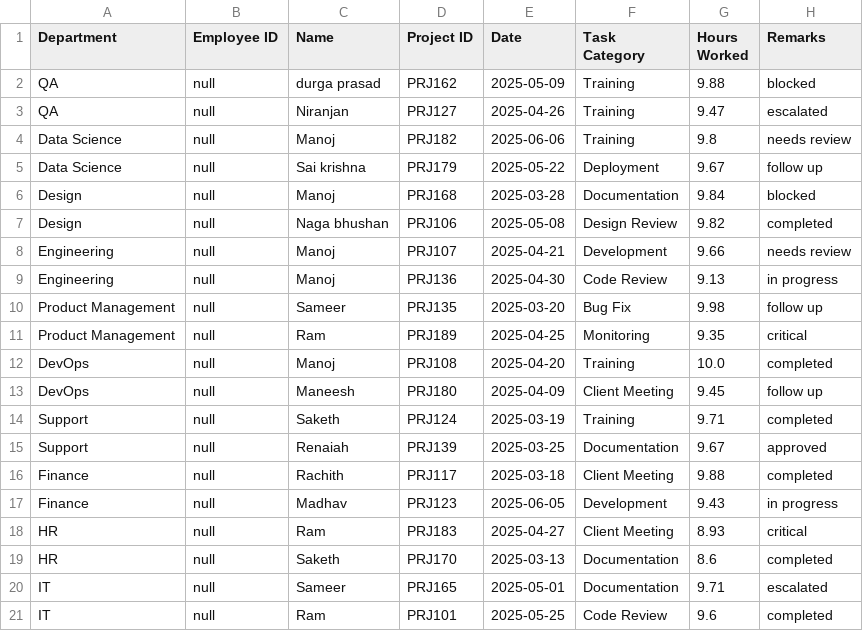
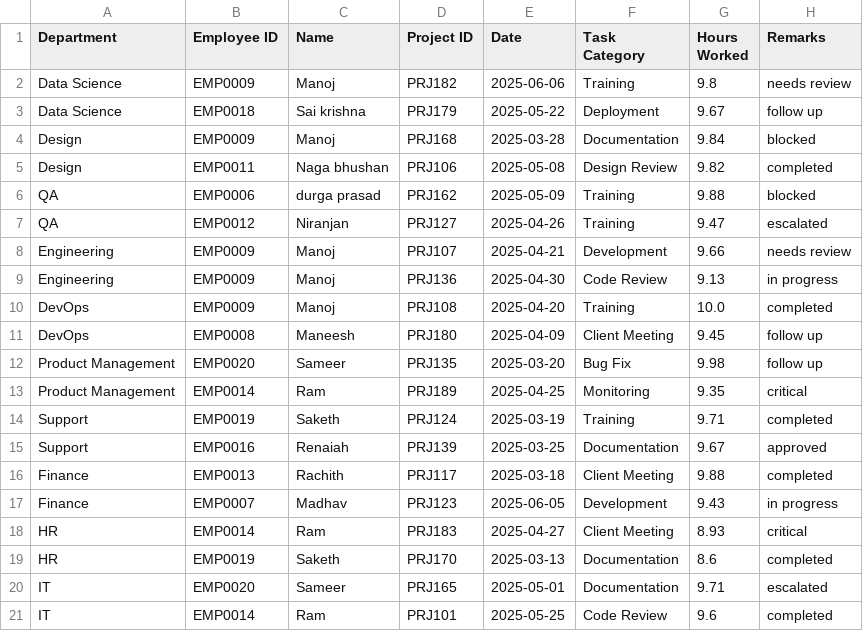
Before and after one commit to bluebox/mp-training, a CSV file: tasks/EmployeeProductivityAnalysis/CSVFileHandling/top_employees_per_department.csv, drawn as a sheet.

```diff
--- a/tasks/EmployeeProductivityAnalysis/CSVFileHandling/top_employees_per_department.csv
+++ b/tasks/EmployeeProductivityAnalysis/CSVFileHandling/top_employees_per_department.csv
@@ -1,21 +1,21 @@
 Department,Employee ID,Name,Project ID,Date,Task Category,Hours Worked,Remarks
-QA,null,durga prasad,PRJ162,2025-05-09,Training,9.88,blocked
-QA,null,Niranjan,PRJ127,2025-04-26,Training,9.47,escalated
-Data Science,null,Manoj,PRJ182,2025-06-06,Training,9.8,needs review
-Data Science,null,Sai krishna,PRJ179,2025-05-22,Deployment,9.67,follow up
-Design,null,Manoj,PRJ168,2025-03-28,Documentation,9.84,blocked
-Design,null,Naga bhushan,PRJ106,2025-05-08,Design Review,9.82,completed
-Engineering,null,Manoj,PRJ107,2025-04-21,Development,9.66,needs review
-Engineering,null,Manoj,PRJ136,2025-04-30,Code Review,9.13,in progress
-Product Management,null,Sameer,PRJ135,2025-03-20,Bug Fix,9.98,follow up
-Product Management,null,Ram,PRJ189,2025-04-25,Monitoring,9.35,critical
-DevOps,null,Manoj,PRJ108,2025-04-20,Training,10.0,completed
-DevOps,null,Maneesh,PRJ180,2025-04-09,Client Meeting,9.45,follow up
-Support,null,Saketh,PRJ124,2025-03-19,Training,9.71,completed
-Support,null,Renaiah,PRJ139,2025-03-25,Documentation,9.67,approved
-Finance,null,Rachith,PRJ117,2025-03-18,Client Meeting,9.88,completed
-Finance,null,Madhav,PRJ123,2025-06-05,Development,9.43,in progress
-HR,null,Ram,PRJ183,2025-04-27,Client Meeting,8.93,critical
-HR,null,Saketh,PRJ170,2025-03-13,Documentation,8.6,completed
-IT,null,Sameer,PRJ165,2025-05-01,Documentation,9.71,escalated
-IT,null,Ram,PRJ101,2025-05-25,Code Review,9.6,completed
+Data Science,EMP0009,Manoj,PRJ182,2025-06-06,Training,9.8,needs review
+Data Science,EMP0018,Sai krishna,PRJ179,2025-05-22,Deployment,9.67,follow up
+Design,EMP0009,Manoj,PRJ168,2025-03-28,Documentation,9.84,blocked
+Design,EMP0011,Naga bhushan,PRJ106,2025-05-08,Design Review,9.82,completed
+QA,EMP0006,durga prasad,PRJ162,2025-05-09,Training,9.88,blocked
+QA,EMP0012,Niranjan,PRJ127,2025-04-26,Training,9.47,escalated
+Engineering,EMP0009,Manoj,PRJ107,2025-04-21,Development,9.66,needs review
+Engineering,EMP0009,Manoj,PRJ136,2025-04-30,Code Review,9.13,in progress
+DevOps,EMP0009,Manoj,PRJ108,2025-04-20,Training,10.0,completed
+DevOps,EMP0008,Maneesh,PRJ180,2025-04-09,Client Meeting,9.45,follow up
+Product Management,EMP0020,Sameer,PRJ135,2025-03-20,Bug Fix,9.98,follow up
+Product Management,EMP0014,Ram,PRJ189,2025-04-25,Monitoring,9.35,critical
+Support,EMP0019,Saketh,PRJ124,2025-03-19,Training,9.71,completed
+Support,EMP0016,Renaiah,PRJ139,2025-03-25,Documentation,9.67,approved
+Finance,EMP0013,Rachith,PRJ117,2025-03-18,Client Meeting,9.88,completed
+Finance,EMP0007,Madhav,PRJ123,2025-06-05,Development,9.43,in progress
+HR,EMP0014,Ram,PRJ183,2025-04-27,Client Meeting,8.93,critical
+HR,EMP0019,Saketh,PRJ170,2025-03-13,Documentation,8.6,completed
+IT,EMP0020,Sameer,PRJ165,2025-05-01,Documentation,9.71,escalated
+IT,EMP0014,Ram,PRJ101,2025-05-25,Code Review,9.6,completed
```
Also changed, not shown: tasks/EmployeeProductivityAnalysis/CSVFileHandling/average_hours_per_employee.csv, tasks/EmployeeProductivityAnalysis/CSVFileHandling/department_project_hours.csv, 28 other files.
